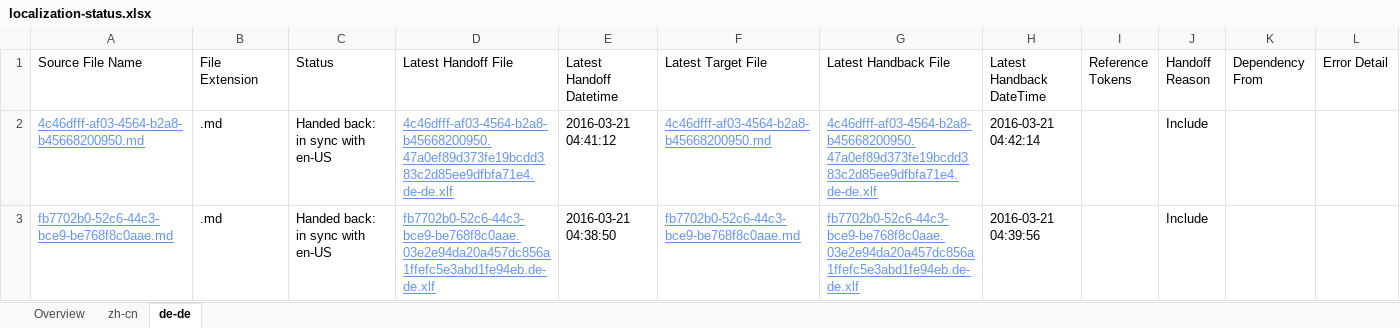
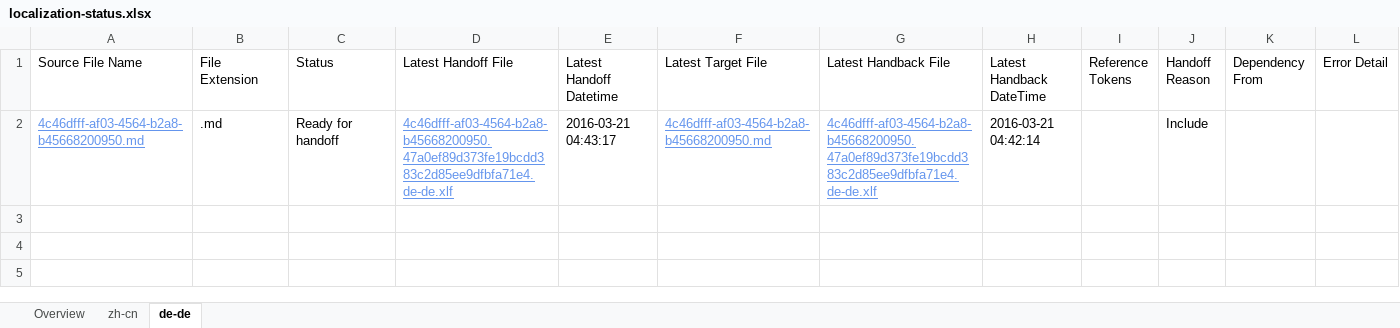
Before and after one commit to OpenLocalizationTestOrg/olhandback, an Excel workbook: ol-handback/OpenLocalizationTest/oltest/yuwzho/localization-status.xlsx, sheet de-de, drawn as a sheet; values as stored, in another font and other column widths than the file's, no borders; table styles not drawn; the diff names each change by its address in the sheet, - before the commit and + after, or states it on an @@ line.

Commit message:
Generate Report for Handoff

```diff
--- a/ol-handback/OpenLocalizationTest/oltest/yuwzho/localization-status.xlsx (sheet de-de)
+++ b/ol-handback/OpenLocalizationTest/oltest/yuwzho/localization-status.xlsx (sheet de-de)
-C2 (Status): Handed back: in sync with en-US
+C2 (Status): Ready for handoff
-E2 (Latest Handoff Datetime): 2016-03-21 04:41:12
+E2 (Latest Handoff Datetime): 2016-03-21 04:43:17
-row 3: fb7702b0-52c6-44c3-bce9-be768f8c0aae.md | .md | Handed back: in sync with en-US | fb7702b0-52c6-44c3-bce9-be768f8c0aae.03e2e94da20a457dc856a1ffefc5e3abd1fe94eb.de-de.xlf | 2016-03-21 04:38:50 | fb7702b0-52c6-44c3-bce9-be768f8c0aae.md | fb7702b0-52c6-44c3-bce9-be768f8c0aae.03e2e94da20a457dc856a1ffefc5e3abd1fe94eb.de-de.xlf | 2016-03-21 04:39:56 |  | Include
```
Also changed, not shown: sheet zh-cn, sheet Overview.
